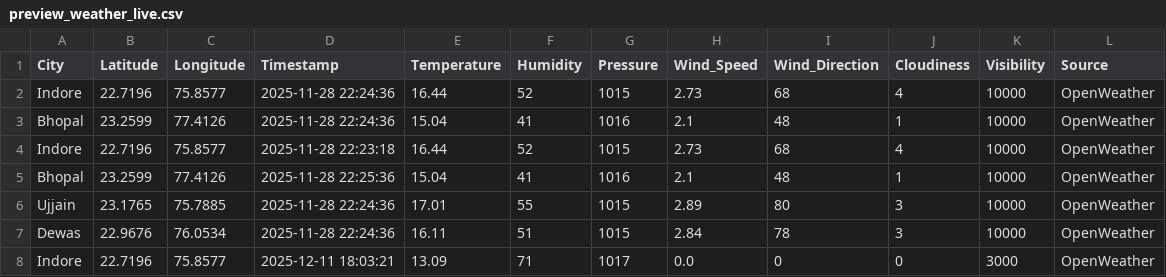
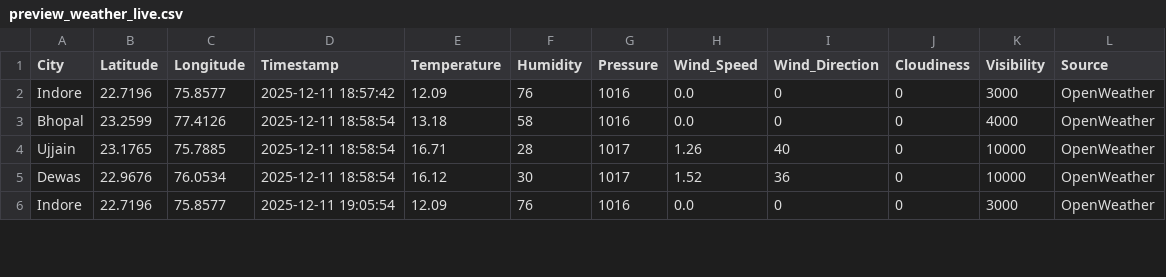
Before and after one commit to AkshatKarn/Aero-Nova, a CSV file: data/preview_weather_live.csv, drawn as a sheet; only a part is shown; the diff covers the shown part only.

```diff
--- a/data/preview_weather_live.csv
+++ b/data/preview_weather_live.csv
@@ -1,8 +1,6 @@
 City,Latitude,Longitude,Timestamp,Temperature,Humidity,Pressure,Wind_Speed,Wind_Direction,Cloudiness,Visibility,Source
-Indore,22.7196,75.8577,2025-11-28 22:24:36,16.44,52,1015,2.73,68,4,10000,OpenWeather
-Bhopal,23.2599,77.4126,2025-11-28 22:24:36,15.04,41,1016,2.1,48,1,10000,OpenWeather
-Indore,22.7196,75.8577,2025-11-28 22:23:18,16.44,52,1015,2.73,68,4,10000,OpenWeather
-Bhopal,23.2599,77.4126,2025-11-28 22:25:36,15.04,41,1016,2.1,48,1,10000,OpenWeather
-Ujjain,23.1765,75.7885,2025-11-28 22:24:36,17.01,55,1015,2.89,80,3,10000,OpenWeather
-Dewas,22.9676,76.0534,2025-11-28 22:24:36,16.11,51,1015,2.84,78,3,10000,OpenWeather
-Indore,22.7196,75.8577,2025-12-11 18:03:21,13.09,71,1017,0.0,0,0,3000,OpenWeather
+Indore,22.7196,75.8577,2025-12-11 18:57:42,12.09,76,1016,0.0,0,0,3000,OpenWeather
+Bhopal,23.2599,77.4126,2025-12-11 18:58:54,13.18,58,1016,0.0,0,0,4000,OpenWeather
+Ujjain,23.1765,75.7885,2025-12-11 18:58:54,16.71,28,1017,1.26,40,0,10000,OpenWeather
+Dewas,22.9676,76.0534,2025-12-11 18:58:54,16.12,30,1017,1.52,36,0,10000,OpenWeather
+Indore,22.7196,75.8577,2025-12-11 19:05:54,12.09,76,1016,0.0,0,0,3000,OpenWeather
```
Also changed, not shown: 12 edited cells elsewhere in this file, data/aqi_live_data.csv, data/traffic_timeseries.csv, 9 other files.
